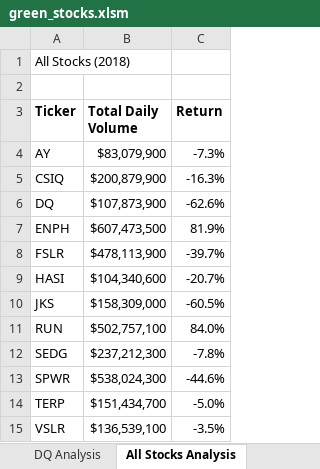
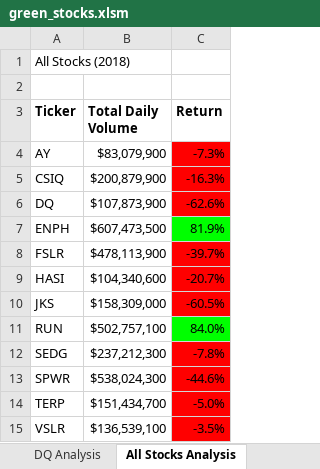
Before and after one commit to aricciardelli2/UCB-Projects, an Excel workbook: stock-analysis/green_stocks.xlsm, sheet All Stocks Analysis, drawn as a sheet; values as stored, in another font and other column widths than the file's, no borders; the diff names each change by its address in the sheet, - before the commit and + after, or states it on an @@ line.

Commit message:
Stock Analysis conditional formatting

```diff
--- a/stock-analysis/green_stocks.xlsm (sheet All Stocks Analysis)
+++ b/stock-analysis/green_stocks.xlsm (sheet All Stocks Analysis)
-C4:C6 fill: none
+C4:C6 fill: #FF0000
-C7 fill: none
+C7 fill: #00FF00
-C8:C10 fill: none
+C8:C10 fill: #FF0000
-C11 fill: none
+C11 fill: #00FF00
-C12:C15 fill: none
+C12:C15 fill: #FF0000
```
